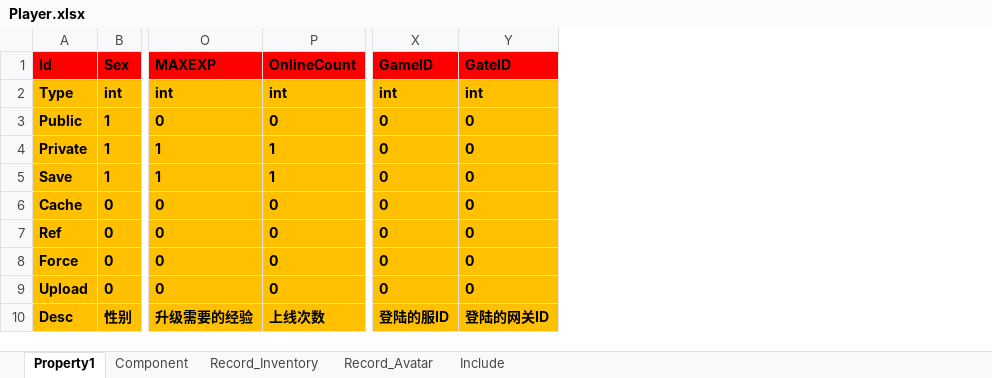
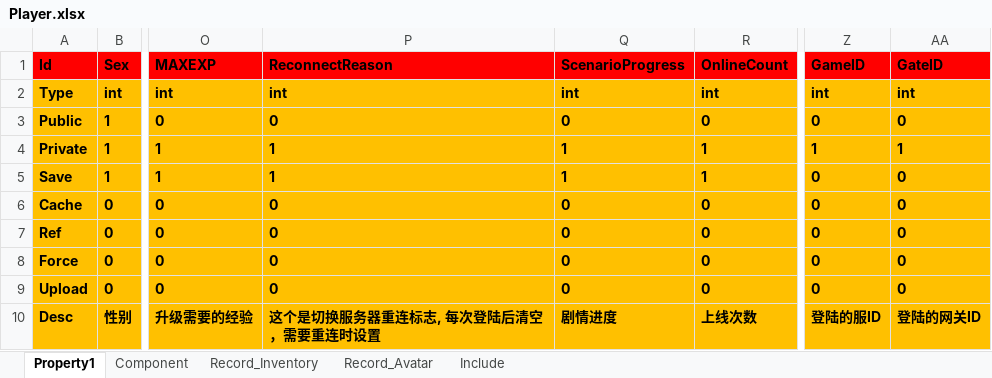
Before and after one commit to hu-81/NoahGameFramee, an Excel workbook: _Out/NFDataCfg/Excel/Player.xlsx, sheet Property1, drawn as a sheet; only a part is shown, gaps mark what is left out; values as stored, in another font and other column widths than the file's, no borders; addresses are those after the commit; the diff names each change by its address in the sheet, - before the commit and + after, or states it on an @@ line.

```diff
--- a/_Out/NFDataCfg/Excel/Player.xlsx (sheet Property1)
+++ b/_Out/NFDataCfg/Excel/Player.xlsx (sheet Property1)
+column P (ReconnectReason), rows 2-10: int | 0 | 1 | 1 | 0 | 0 | 0 | 0 | 这个是切换服务器重连标志, 每次登陆后清空，需要重连时设置
+column Q (ScenarioProgress), rows 2-10: int | 0 | 1 | 1 | 0 | 0 | 0 | 0 | 剧情进度
-Z4 (GameID): 0
+Z4 (GameID): 1
-AA4 (GateID): 0
+AA4 (GateID): 1
```
Also changed, not shown: _Out/NFDataCfg/Excel/Comm/EffectData.xlsx, _Out/NFDataCfg/Excel/Item.xlsx, 49 other files.
